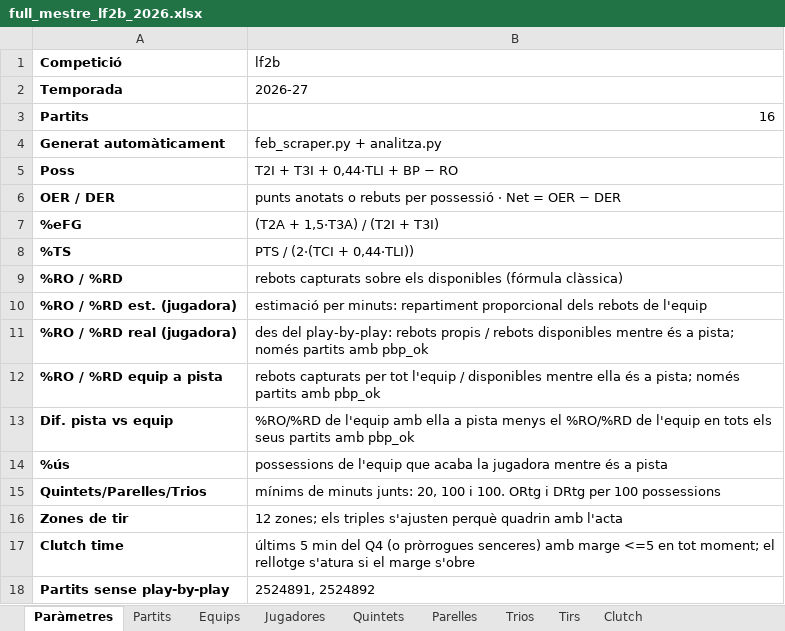
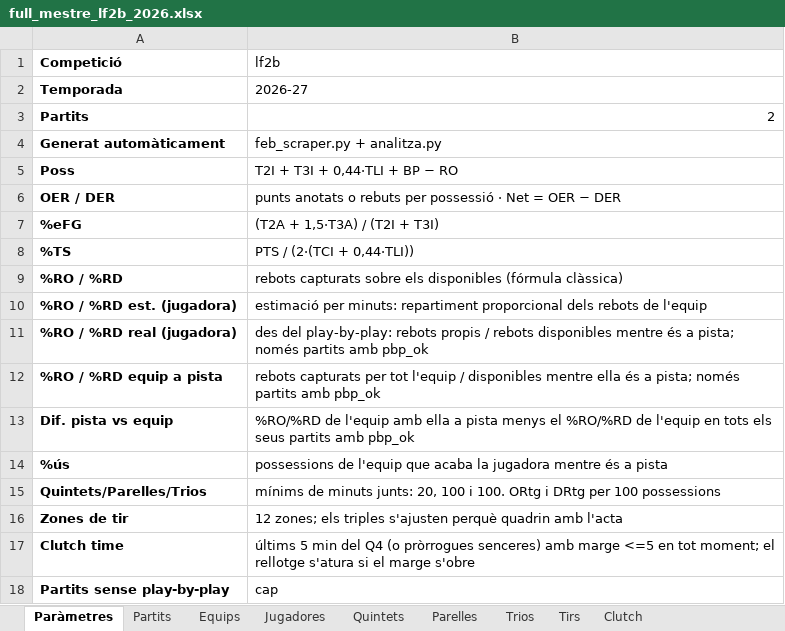
Before and after one commit to pauf94/dades-feb, an Excel workbook: fulls/full_mestre_lf2b_2026.xlsx, sheet Paràmetres, drawn as a sheet; values as stored, in another font and other column widths than the file's, no borders; the diff names each change by its address in the sheet, - before the commit and + after, or states it on an @@ line.

```diff
--- a/fulls/full_mestre_lf2b_2026.xlsx (sheet Paràmetres)
+++ b/fulls/full_mestre_lf2b_2026.xlsx (sheet Paràmetres)
-B3 (lf2b): 16
+B3 (lf2b): 2
-B18 (lf2b): 2524891, 2524892
+B18 (lf2b): cap
```
Also changed, not shown: sheet Tirs, sheet Jugadores, sheet Clutch, sheet Partits, sheet Equips, fulls/full_mestre_challenge_2026.xlsx, fulls/full_mestre_lf2a_2026.xlsx, 37 other files.
